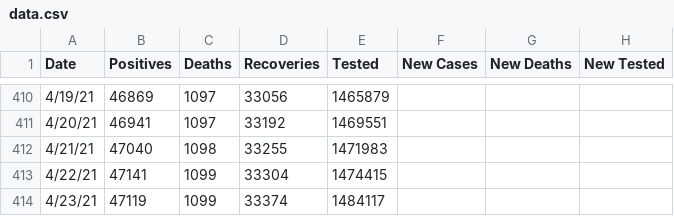
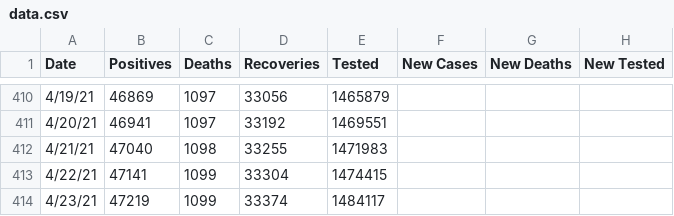
Before and after one commit to rstahlin/DC-COVID.github.io, a CSV file: data.csv, drawn as a sheet; only a part is shown, gaps mark what is left out; the diff names each change by its address in the sheet, - before the commit and + after, or states it on an @@ line.

Commit message:
new data 20210423 pt 2

```diff
--- a/data.csv
+++ b/data.csv
-B414 (Positives): 47119
+B414 (Positives): 47219
```
Also changed, not shown: 55 other files.
